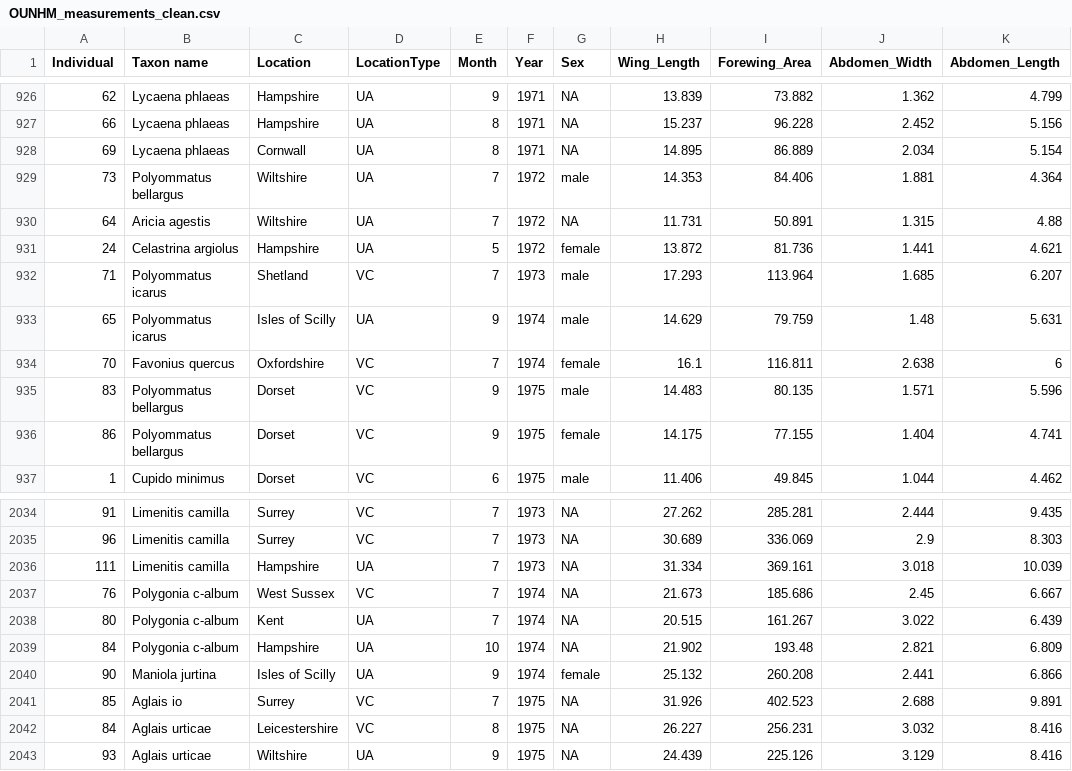
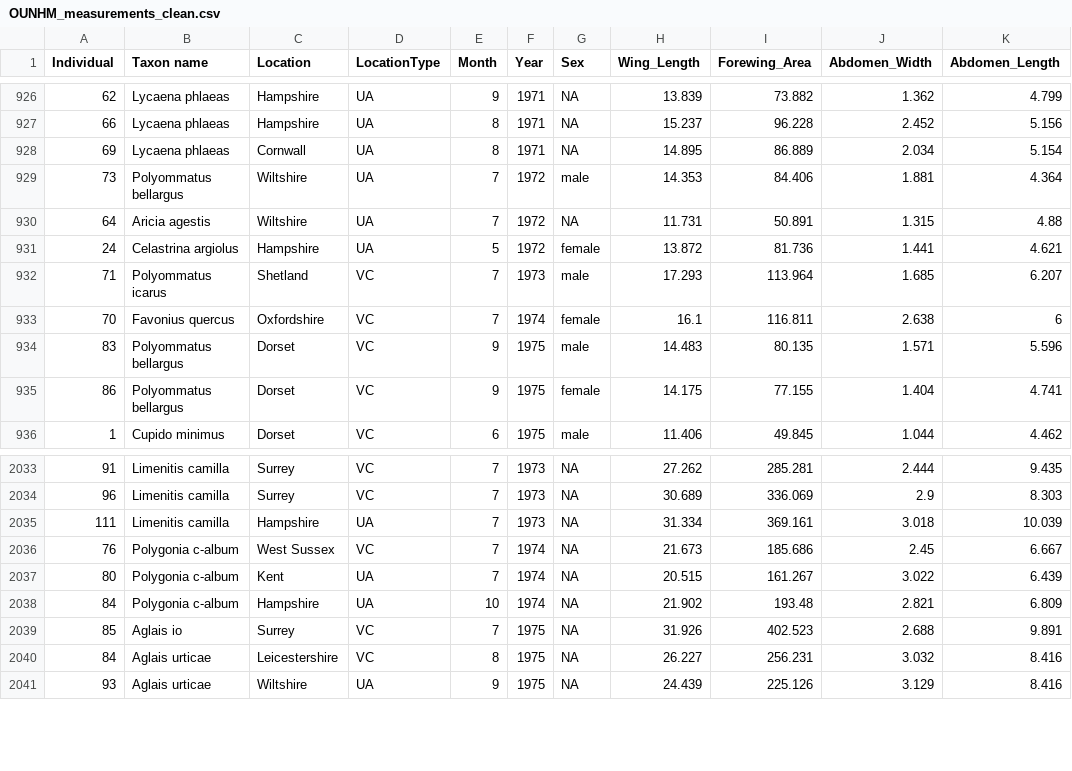
Before and after one commit to redeyeshadow/Butterfly_Project_MBiol, a CSV file: data/OUNHM_measurements_clean.csv, drawn as a sheet; only a part is shown, gaps mark what is left out; the diff names each change by its address in the sheet, - before the commit and + after, or states it on an @@ line.

```diff
--- a/data/OUNHM_measurements_clean.csv
+++ b/data/OUNHM_measurements_clean.csv
-row 933: 65 | Polyommatus icarus | Isles of Scilly | UA | 9 | 1974 | male | 14.629 | 79.759 | 1.48 | 5.631
-row 2040: 90 | Maniola jurtina | Isles of Scilly | UA | 9 | 1974 | female | 25.132 | 260.208 | 2.441 | 6.866
```
Also changed, not shown: data/OUNHM_data_temps.csv, data/OUNHM_for_models.csv, 3 other files.
